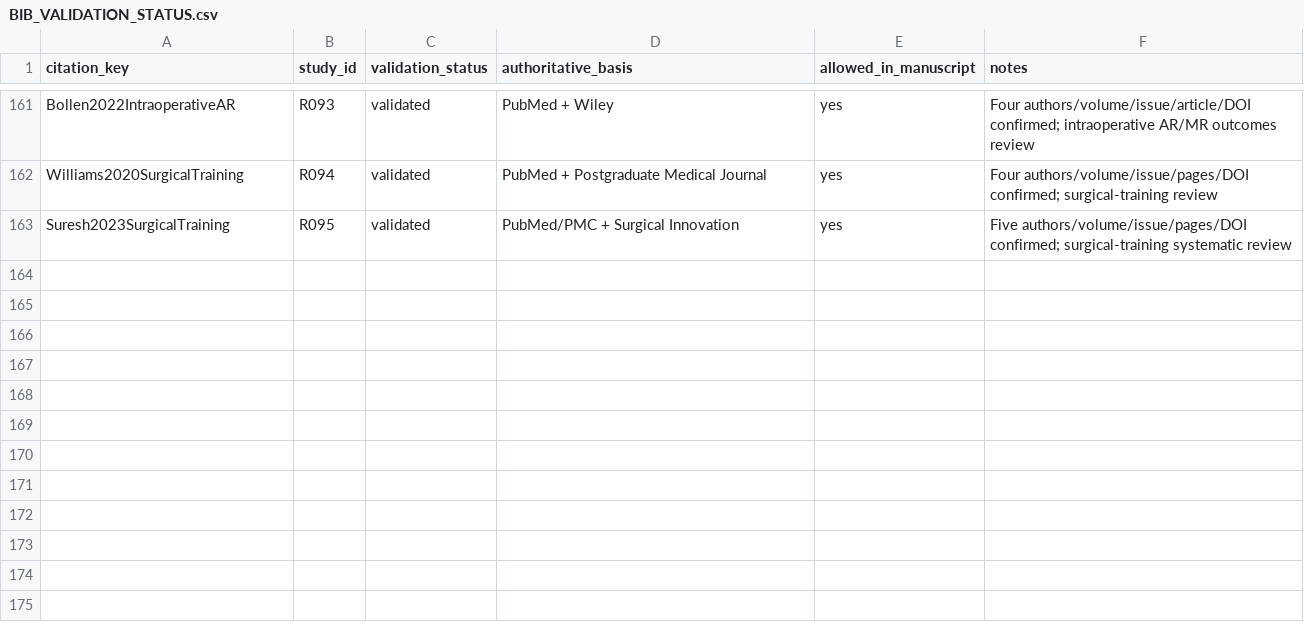
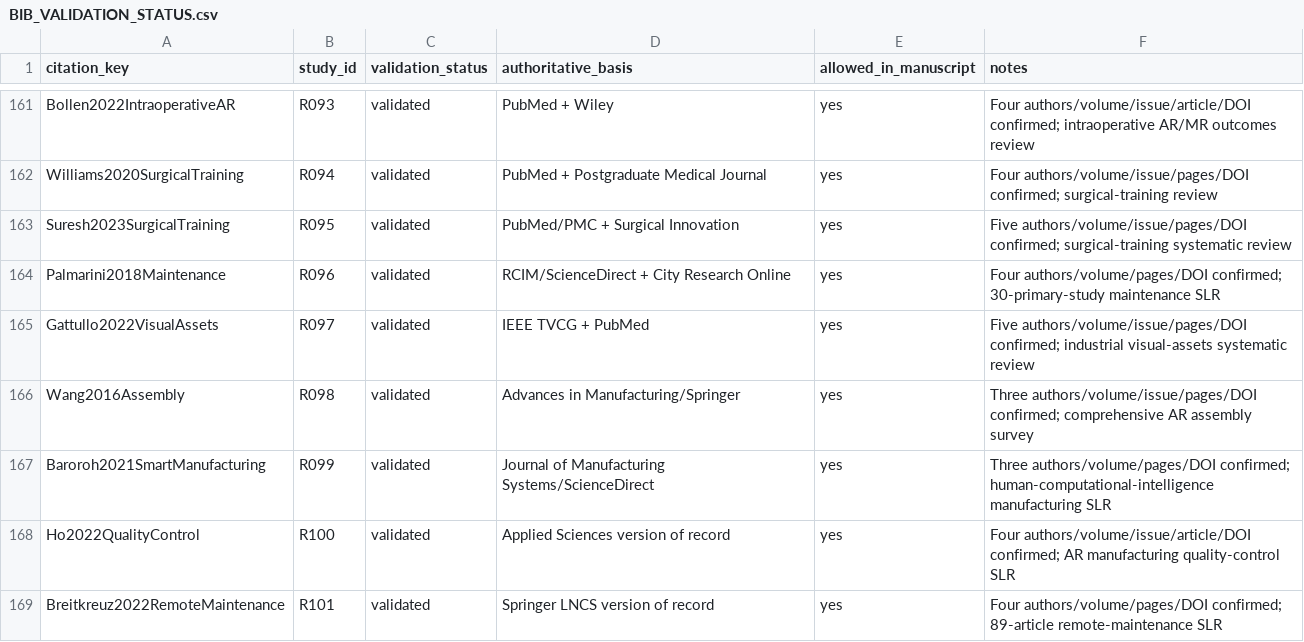
Before and after one commit to Arithmetic-Power-Geometry/Augmented-Reality-Systematic-Review, a CSV file: paper_writing/paper_artifacts/references/BIB_VALIDATION_STATUS.csv, drawn as a sheet; only a part is shown, gaps mark what is left out; the diff names each change by its address in the sheet, - before the commit and + after, or states it on an @@ line.

Commit message:
Validate industrial maintenance assembly AR reviews

```diff
--- a/paper_writing/paper_artifacts/references/BIB_VALIDATION_STATUS.csv
+++ b/paper_writing/paper_artifacts/references/BIB_VALIDATION_STATUS.csv
+row 164: Palmarini2018Maintenance | R096 | validated | RCIM/ScienceDirect + City Research Online | yes | Four authors/volume/pages/DOI confirmed; 30-primary-study maintenance SLR
+row 165: Gattullo2022VisualAssets | R097 | validated | IEEE TVCG + PubMed | yes | Five authors/volume/issue/pages/DOI confirmed; industrial visual-assets systematic review
+row 166: Wang2016Assembly | R098 | validated | Advances in Manufacturing/Springer | yes | Three authors/volume/issue/pages/DOI confirmed; comprehensive AR assembly survey
+row 167: Baroroh2021SmartManufacturing | R099 | validated | Journal of Manufacturing Systems/ScienceDirect | yes | Three authors/volume/pages/DOI confirmed; human-computational-intelligence manufacturing SLR
+row 168: Ho2022QualityControl | R100 | validated | Applied Sciences version of record | yes | Four authors/volume/issue/article/DOI confirmed; AR manufacturing quality-control SLR
+row 169: Breitkreuz2022RemoteMaintenance | R101 | validated | Springer LNCS version of record | yes | Four authors/volume/pages/DOI confirmed; 89-article remote-maintenance SLR
```
